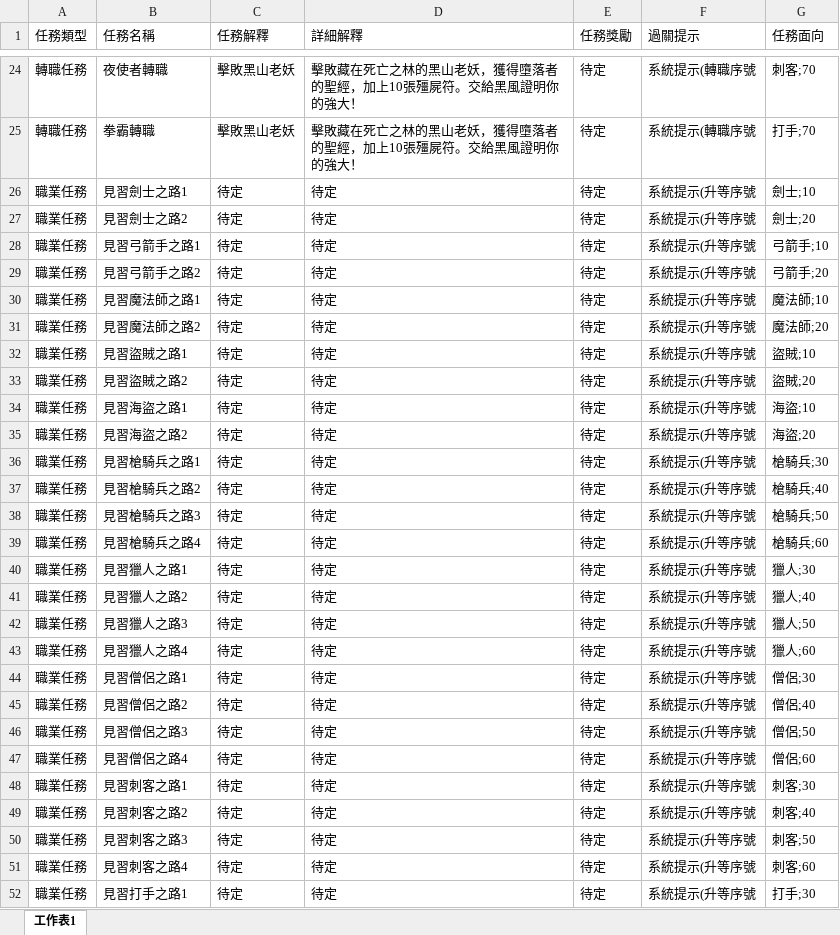
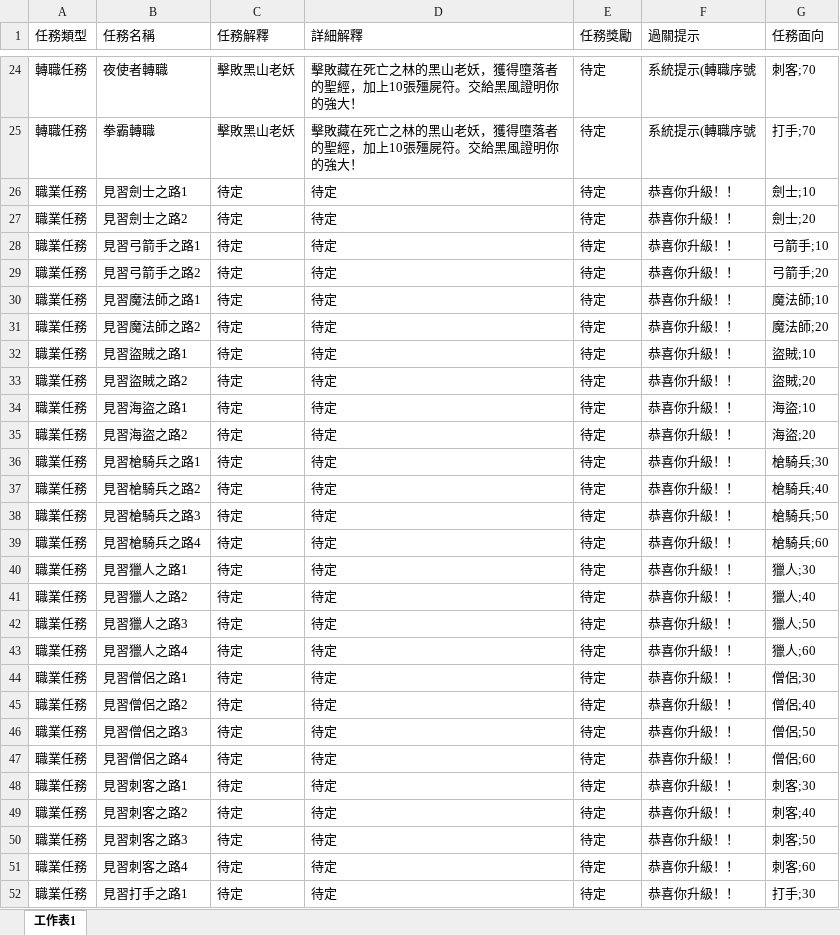
Before and after one commit to Kchoen/QuestSystem, an Excel workbook: 任務表.xlsx, sheet 工作表1, drawn as a sheet; only a part is shown, gaps mark what is left out; values as stored, in another font and other column widths than the file's, no borders; the diff covers the shown part only; the diff names each change by its address in the sheet, - before the commit and + after, or states it on an @@ line.

Commit message:
更改任務提示

```diff
--- a/任務表.xlsx (sheet 工作表1)
+++ b/任務表.xlsx (sheet 工作表1)
-F26:F52 (過關提示): 系統提示(升等序號
+F26:F52 (過關提示): 恭喜你升級！！
```
Also changed, not shown: 8 edited cells elsewhere in this sheet.
